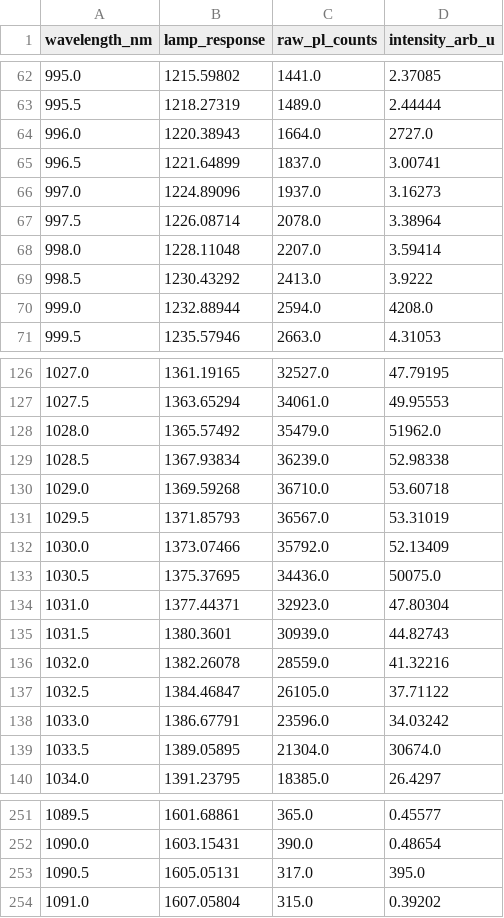
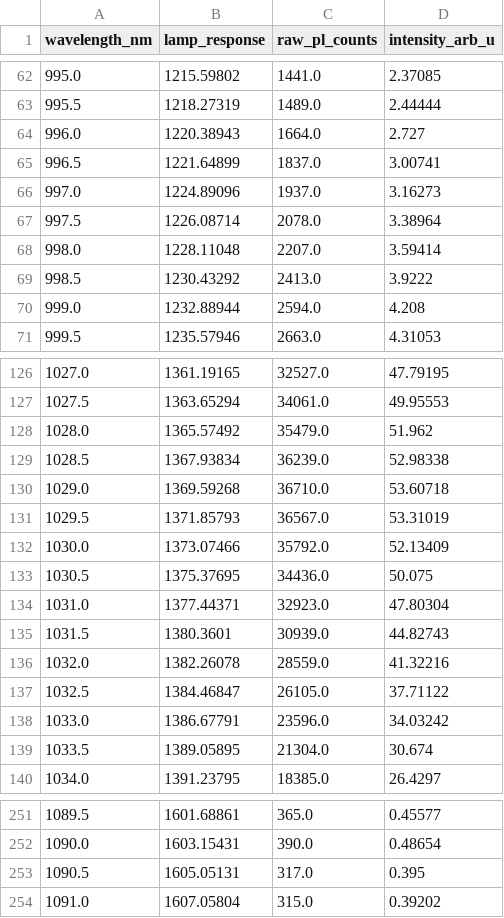
Before and after one commit to aidasmik/YbYAG, a CSV file: data/pl/4K_PL_clean.csv, drawn as a sheet; only a part is shown, gaps mark what is left out.

```diff
--- a/data/pl/4K_PL_clean.csv
+++ b/data/pl/4K_PL_clean.csv
@@ -63,3 +63,3 @@ wavelength_nm,lamp_response,raw_pl_counts,intensity_arb_u
 995.5,1218.27319,1489.0,2.44444
-996.0,1220.38943,1664.0,2727.0
+996.0,1220.38943,1664.0,2.727
 996.5,1221.64899,1837.0,3.00741
@@ -69,3 +69,3 @@ wavelength_nm,lamp_response,raw_pl_counts,intensity_arb_u
 998.5,1230.43292,2413.0,3.9222
-999.0,1232.88944,2594.0,4208.0
+999.0,1232.88944,2594.0,4.208
 999.5,1235.57946,2663.0,4.31053
@@ -127,3 +127,3 @@ wavelength_nm,lamp_response,raw_pl_counts,intensity_arb_u
 1027.5,1363.65294,34061.0,49.95553
-1028.0,1365.57492,35479.0,51962.0
+1028.0,1365.57492,35479.0,51.962
 1028.5,1367.93834,36239.0,52.98338
@@ -132,3 +132,3 @@ wavelength_nm,lamp_response,raw_pl_counts,intensity_arb_u
 1030.0,1373.07466,35792.0,52.13409
-1030.5,1375.37695,34436.0,50075.0
+1030.5,1375.37695,34436.0,50.075
 1031.0,1377.44371,32923.0,47.80304
@@ -138,3 +138,3 @@ wavelength_nm,lamp_response,raw_pl_counts,intensity_arb_u
 1033.0,1386.67791,23596.0,34.03242
-1033.5,1389.05895,21304.0,30674.0
+1033.5,1389.05895,21304.0,30.674
 1034.0,1391.23795,18385.0,26.4297
@@ -252,3 +252,3 @@ wavelength_nm,lamp_response,raw_pl_counts,intensity_arb_u
 1090.0,1603.15431,390.0,0.48654
-1090.5,1605.05131,317.0,395.0
+1090.5,1605.05131,317.0,0.395
 1091.0,1607.05804,315.0,0.39202
```
Also changed, not shown: data/pl/100K_PL_clean.csv, data/pl/200K_PL_clean.csv, 4 other files.
